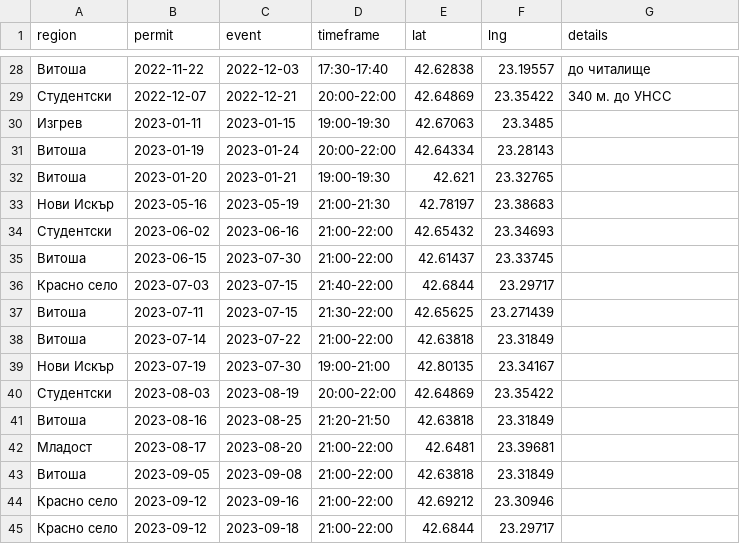
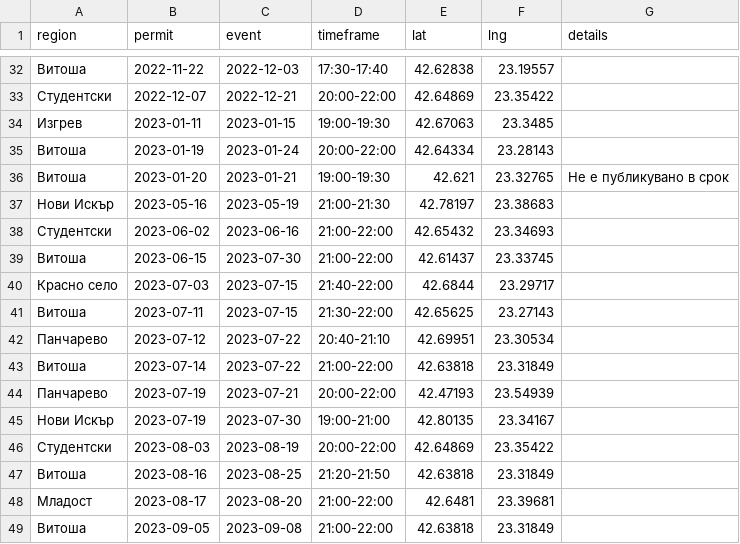
Before and after one commit to yurukov/sofia-fireworks-ban, a TSV file: web/permits.tsv, drawn as a sheet; only a part is shown, gaps mark what is left out; the shorter side is filled out with more unchanged rows; the diff covers the shown part only.

```diff
--- a/web/permits.tsv
+++ b/web/permits.tsv
@@ -28,6 +32,6 @@ region	permit	event	timeframe	lat	lng	details
-Витоша	2022-11-22	2022-12-03	17:30-17:40	42.62838	23.19557	до читалище
-Студентски	2022-12-07	2022-12-21	20:00-22:00	42.64869	23.35422	340 м. до УНСС
+Витоша	2022-11-22	2022-12-03	17:30-17:40	42.62838	23.19557	
+Студентски	2022-12-07	2022-12-21	20:00-22:00	42.64869	23.35422	
 Изгрев	2023-01-11	2023-01-15	19:00-19:30	42.67063	23.3485	
 Витоша	2023-01-19	2023-01-24	20:00-22:00	42.64334	23.28143	
-Витоша	2023-01-20	2023-01-21	19:00-19:30	42.621	23.32765	
+Витоша	2023-01-20	2023-01-21	19:00-19:30	42.621	23.32765	Не е публикувано в срок
 Нови Искър	2023-05-16	2023-05-19	21:00-21:30	42.78197	23.38683	
@@ -36,4 +40,6 @@ region	permit	event	timeframe	lat	lng	details
 Красно село	2023-07-03	2023-07-15	21:40-22:00	42.6844	23.29717	
-Витоша	2023-07-11	2023-07-15	21:30-22:00	42.65625	23.271439	
+Витоша	2023-07-11	2023-07-15	21:30-22:00	42.65625	23.27143	
+Панчарево	2023-07-12	2023-07-22	20:40-21:10	42.69951	23.30534	
 Витоша	2023-07-14	2023-07-22	21:00-22:00	42.63818	23.31849	
+Панчарево	2023-07-19	2023-07-21	20:00-22:00	42.47193	23.54939	
 Нови Искър	2023-07-19	2023-07-30	19:00-21:00	42.80135	23.34167	
```
Also changed, not shown: 26 added rows and 27 edited cells elsewhere in this file, 5 other files.
